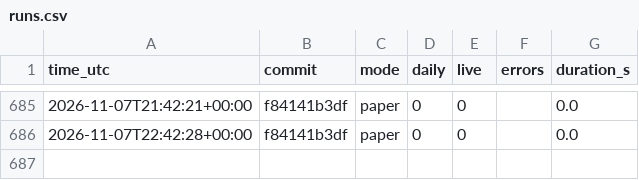
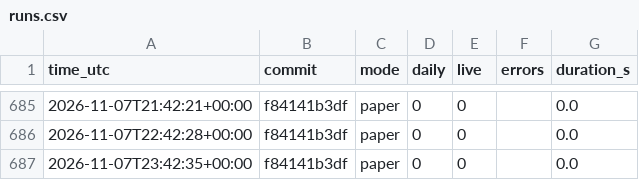
Before and after one commit to daijobudesu69/Crypto-RS-Neutral-Trend, a CSV file: state/runs.csv, drawn as a sheet; only a part is shown, gaps mark what is left out.

```diff
--- a/state/runs.csv
+++ b/state/runs.csv
@@ -686 +686,2 @@ time_utc,commit,mode,daily,live,errors,duration_s
 2026-11-07T22:42:28+00:00,f84141b3df,paper,0,0,,0.0
+2026-11-07T23:42:35+00:00,f84141b3df,paper,0,0,,0.0
```
